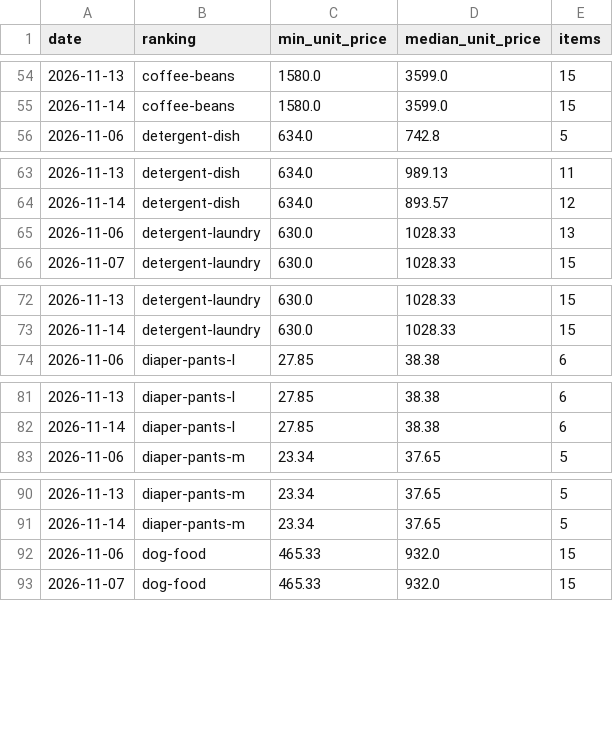
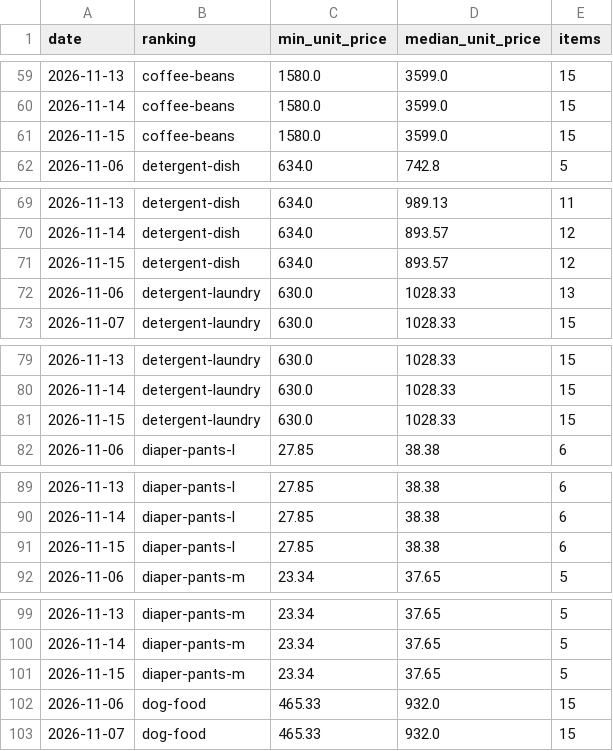
Before and after one commit to keitasakakibara1-lab/affiliate-office, a CSV file: docs/unit-price-history.csv, drawn as a sheet; only a part is shown, gaps mark what is left out; the diff covers the shown part only.

```diff
--- a/docs/unit-price-history.csv
+++ b/docs/unit-price-history.csv
@@ -55,2 +60,3 @@ date,ranking,min_unit_price,median_unit_price,items
 2026-11-14,coffee-beans,1580.0,3599.0,15
+2026-11-15,coffee-beans,1580.0,3599.0,15
 2026-11-06,detergent-dish,634.0,742.8,5
@@ -64,2 +70,3 @@ date,ranking,min_unit_price,median_unit_price,items
 2026-11-14,detergent-dish,634.0,893.57,12
+2026-11-15,detergent-dish,634.0,893.57,12
 2026-11-06,detergent-laundry,630.0,1028.33,13
@@ -73,2 +80,3 @@ date,ranking,min_unit_price,median_unit_price,items
 2026-11-14,detergent-laundry,630.0,1028.33,15
+2026-11-15,detergent-laundry,630.0,1028.33,15
 2026-11-06,diaper-pants-l,27.85,38.38,6
@@ -82,2 +90,3 @@ date,ranking,min_unit_price,median_unit_price,items
 2026-11-14,diaper-pants-l,27.85,38.38,6
+2026-11-15,diaper-pants-l,27.85,38.38,6
 2026-11-06,diaper-pants-m,23.34,37.65,5
@@ -91,2 +100,3 @@ date,ranking,min_unit_price,median_unit_price,items
 2026-11-14,diaper-pants-m,23.34,37.65,5
+2026-11-15,diaper-pants-m,23.34,37.65,5
 2026-11-06,dog-food,465.33,932.0,15
```
Also changed, not shown: 21 added rows elsewhere in this file, 33 other files.
